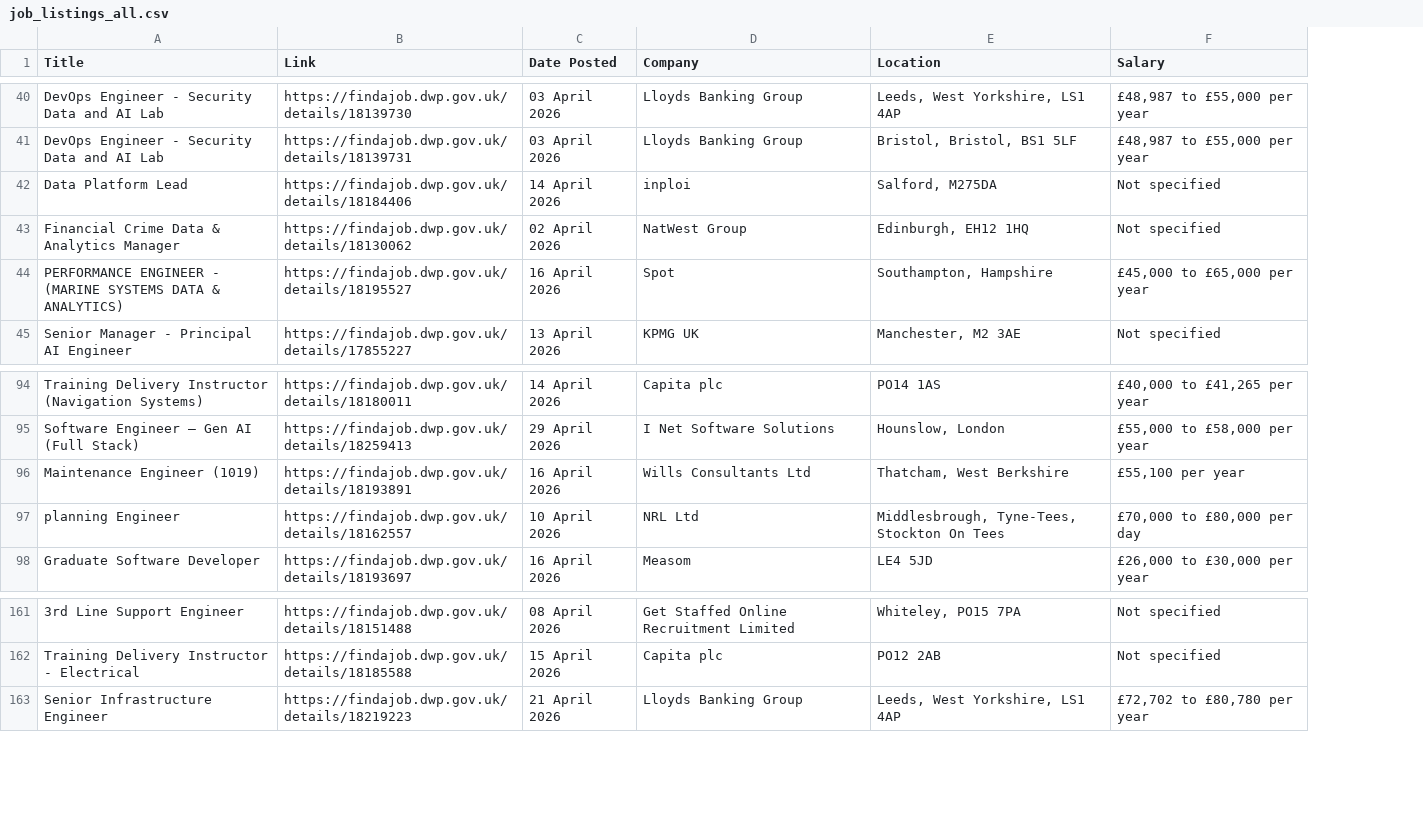
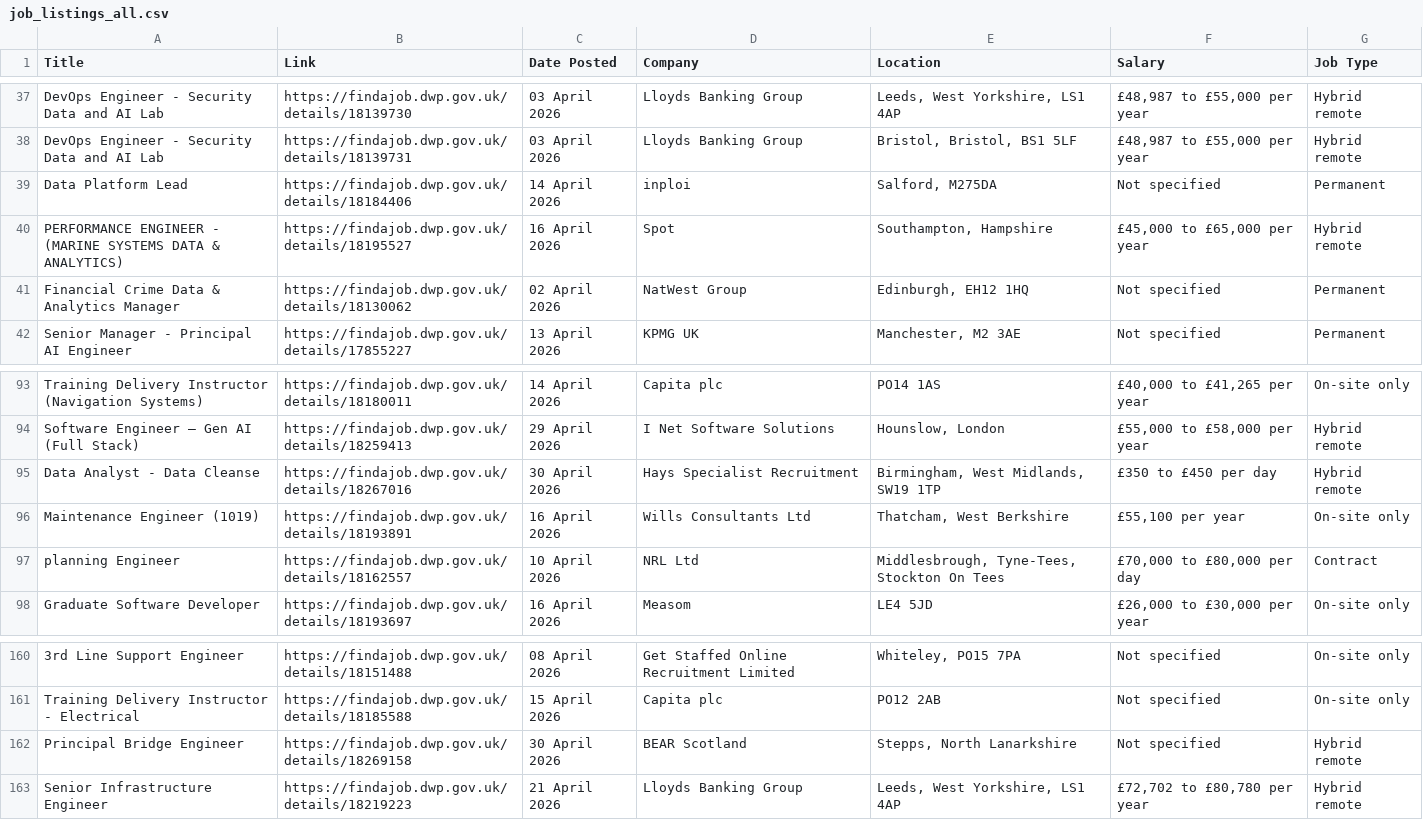
Before and after one commit to yoismail/techConnect_jobs_ETL_pipeline, a CSV file: data/job_listings/job_listings_all.csv, drawn as a sheet; only a part is shown, gaps mark what is left out; the diff covers the shown part only; the diff names each change by its address in the sheet, - before the commit and + after, or states it on an @@ line.

```diff
--- a/data/job_listings/job_listings_all.csv
+++ b/data/job_listings/job_listings_all.csv
+column G (Job Type), rows 37-39: Hybrid remote | Hybrid remote | Permanent; rows 41-42: Permanent | Permanent; rows 93-94: On-site only | Hybrid remote; rows 96-98: On-site only | Contract | On-site only; rows 160-161: On-site only | On-site only; row 163: Hybrid remote
@@ row 44 moved to row 40: PERFORMANCE ENGINEER - (MARINE SYSTEMS D… @@
+row 95: Data Analyst - Data Cleanse | https://findajob.dwp.gov.uk/details/18267016 | 30 April 2026 | Hays Specialist Recruitment | Birmingham, West Midlands, SW19 1TP | £350 to £450 per day | Hybrid remote
+row 162: Principal Bridge Engineer | https://findajob.dwp.gov.uk/details/18269158 | 30 April 2026 | BEAR Scotland | Stepps, North Lanarkshire | Not specified | Hybrid remote
```
Also changed, not shown: 9 added rows, 11 removed rows and 4 edited cells elsewhere in this file, data/job_listings/job_listings.csv, data/job_listings/job_listings_transformed.csv, 3 other files.
